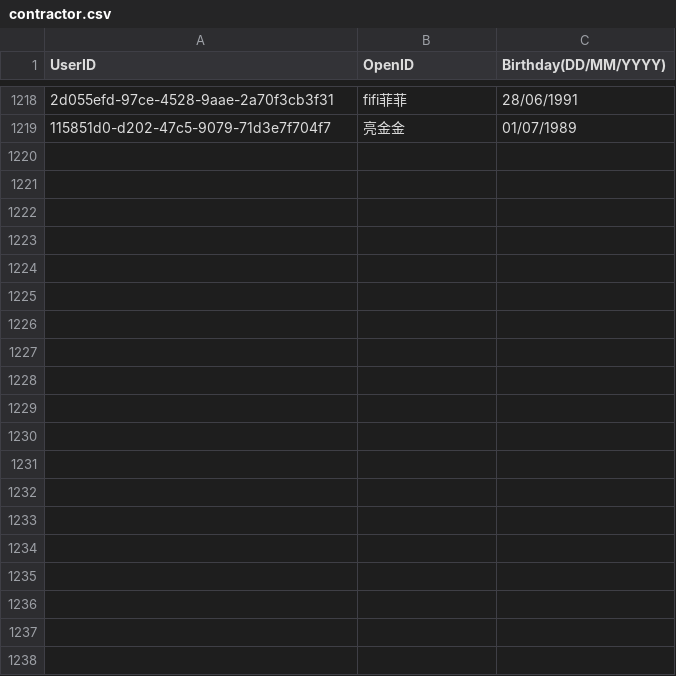
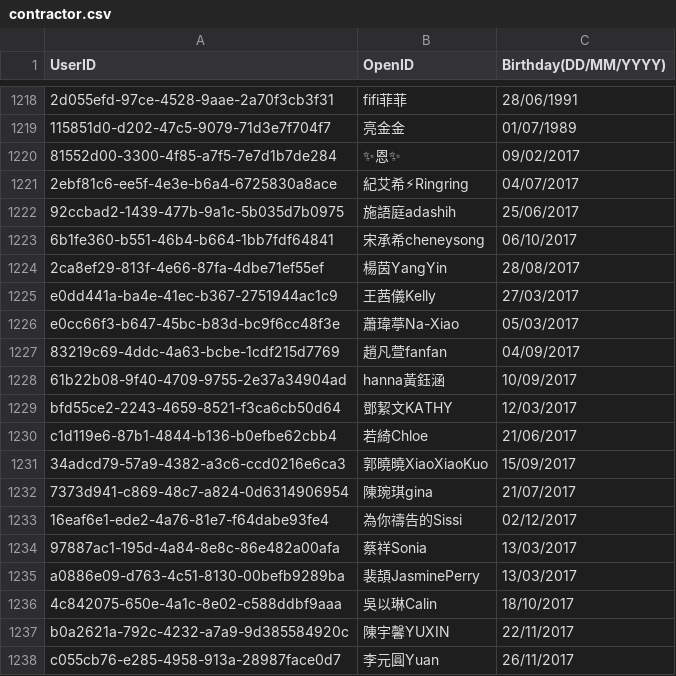
Before and after one commit to DanielSu17/17vpn, a CSV file: envs/prod/17app/contract/contractor.csv, drawn as a sheet; only a part is shown, gaps mark what is left out; the diff covers the shown part only; the diff names each change by its address in the sheet, - before the commit and + after, or states it on an @@ line.

Commit message:
Add contractor of 伊林 & 狂人主播
Test Plan: none

Reviewers: #backend

Differential Revision: https://media17.phacility.com/D2863

```diff
--- a/envs/prod/17app/contract/contractor.csv
+++ b/envs/prod/17app/contract/contractor.csv
+row 1220: 81552d00-3300-4f85-a7f5-7e7d1b7de284 | ✨恩✨ | 09/02/2017
+row 1221: 2ebf81c6-ee5f-4e3e-b6a4-6725830a8ace | 紀艾希⚡Ringring | 04/07/2017
+row 1222: 92ccbad2-1439-477b-9a1c-5b035d7b0975 | 施語庭adashih | 25/06/2017
+row 1223: 6b1fe360-b551-46b4-b664-1bb7fdf64841 | 宋承希cheneysong | 06/10/2017
+row 1224: 2ca8ef29-813f-4e66-87fa-4dbe71ef55ef | 楊茵YangYin | 28/08/2017
+row 1225: e0dd441a-ba4e-41ec-b367-2751944ac1c9 | 王茜儀Kelly | 27/03/2017
+row 1226: e0cc66f3-b647-45bc-b83d-bc9f6cc48f3e | 蕭瑋葶Na-Xiao | 05/03/2017
+row 1227: 83219c69-4ddc-4a63-bcbe-1cdf215d7769 | 趙凡萱fanfan | 04/09/2017
+row 1228: 61b22b08-9f40-4709-9755-2e37a34904ad | hanna黃鈺涵 | 10/09/2017
+row 1229: bfd55ce2-2243-4659-8521-f3ca6cb50d64 | 鄧絜文KATHY | 12/03/2017
+row 1230: c1d119e6-87b1-4844-b136-b0efbe62cbb4 | 若綺Chloe | 21/06/2017
+row 1231: 34adcd79-57a9-4382-a3c6-ccd0216e6ca3 | 郭曉曉XiaoXiaoKuo | 15/09/2017
+row 1232: 7373d941-c869-48c7-a824-0d6314906954 | 陳琬琪gina | 21/07/2017
+row 1233: 16eaf6e1-ede2-4a76-81e7-f64dabe93fe4 | 為你禱告的Sissi | 02/12/2017
+row 1234: 97887ac1-195d-4a84-8e8c-86e482a00afa | 蔡祥Sonia | 13/03/2017
+row 1235: a0886e09-d763-4c51-8130-00befb9289ba | 裴頡JasminePerry | 13/03/2017
+row 1236: 4c842075-650e-4a1c-8e02-c588ddbf9aaa | 吳以琳Calin | 18/10/2017
+row 1237: b0a2621a-792c-4232-a7a9-9d385584920c | 陳宇馨YUXIN | 22/11/2017
+row 1238: c055cb76-e285-4958-913a-28987face0d7 | 李元圓Yuan | 26/11/2017
```
Also changed, not shown: 13 added rows elsewhere in this file.
